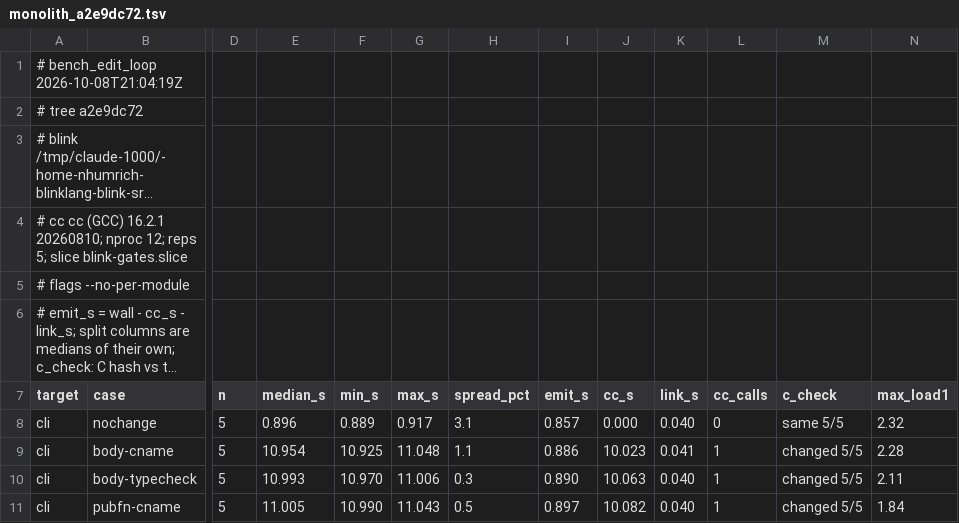
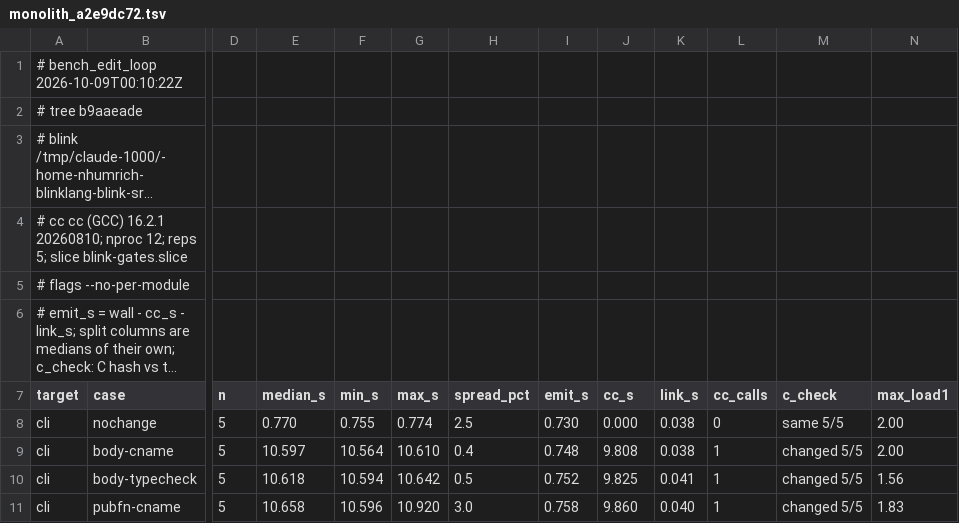
Before and after one commit to blinklang/blink, a TSV file: bench/edit_loop/monolith_a2e9dc72.tsv, drawn as a sheet; only a part is shown, gaps mark what is left out; long unchanged cells end in …; the diff covers the shown part only; the diff names each change by its address in the sheet, - before the commit and + after, or states it on an @@ line.

Commit message:
Bench unit reuse on the tip with the coarse source marks
The edit-loop rows now come from the tip, with the before rows benched on the same tree. A body edit on cli builds in 0.89 s, under the 1.0 s goal.

```diff
--- a/bench/edit_loop/monolith_a2e9dc72.tsv
+++ b/bench/edit_loop/monolith_a2e9dc72.tsv
-A1 (target): # bench_edit_loop 2026-10-08T21:04:19Z
+A1 (target): # bench_edit_loop 2026-10-09T00:10:22Z
-A2 (target): # tree a2e9dc72
+A2 (target): # tree b9aaeade
-E8 (median_s): 0.896
+E8 (median_s): 0.770
-F8 (min_s): 0.889
+F8 (min_s): 0.755
-G8 (max_s): 0.917
+G8 (max_s): 0.774
-H8 (spread_pct): 3.1
+H8 (spread_pct): 2.5
-I8 (emit_s): 0.857
+I8 (emit_s): 0.730
-K8 (link_s): 0.040
+K8 (link_s): 0.038
-N8 (max_load1): 2.32
+N8 (max_load1): 2.00
-E9 (median_s): 10.954
+E9 (median_s): 10.597
-F9 (min_s): 10.925
+F9 (min_s): 10.564
-G9 (max_s): 11.048
+G9 (max_s): 10.610
-H9 (spread_pct): 1.1
+H9 (spread_pct): 0.4
-I9 (emit_s): 0.886
+I9 (emit_s): 0.748
-J9 (cc_s): 10.023
+J9 (cc_s): 9.808
-K9 (link_s): 0.041
+K9 (link_s): 0.038
-N9 (max_load1): 2.28
+N9 (max_load1): 2.00
-E10 (median_s): 10.993
+E10 (median_s): 10.618
-F10 (min_s): 10.970
+F10 (min_s): 10.594
-G10 (max_s): 11.006
+G10 (max_s): 10.642
-H10 (spread_pct): 0.3
+H10 (spread_pct): 0.5
-I10 (emit_s): 0.890
+I10 (emit_s): 0.752
-J10 (cc_s): 10.063
+J10 (cc_s): 9.825
-K10 (link_s): 0.040
+K10 (link_s): 0.041
-N10 (max_load1): 2.11
+N10 (max_load1): 1.56
-E11 (median_s): 11.005
+E11 (median_s): 10.658
-F11 (min_s): 10.990
+F11 (min_s): 10.596
-G11 (max_s): 11.043
+G11 (max_s): 10.920
-H11 (spread_pct): 0.5
+H11 (spread_pct): 3.0
-I11 (emit_s): 0.897
+I11 (emit_s): 0.758
-J11 (cc_s): 10.082
+J11 (cc_s): 9.860
-N11 (max_load1): 1.84
+N11 (max_load1): 1.83
```
Also changed, not shown: 74 edited cells elsewhere in this file, bench/edit_loop/per_module_a2e9dc72.tsv, 5 other files.
